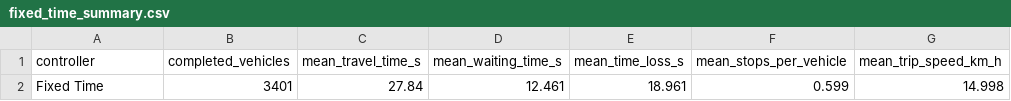
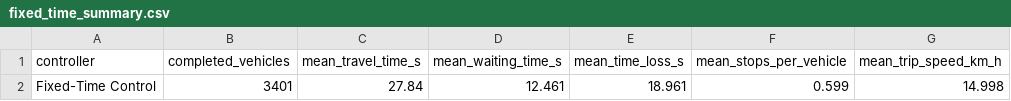
Before and after one commit to Biruhi/urban-traffic-signal-digital-twin, a CSV file: results/fixed_time_summary.csv, drawn as a sheet; only a part is shown; the diff names each change by its address in the sheet, - before the commit and + after, or states it on an @@ line.

```diff
--- a/results/fixed_time_summary.csv
+++ b/results/fixed_time_summary.csv
-A2 (controller): Fixed Time
+A2 (controller): Fixed-Time Control
```
Also changed, not shown: results/actuated_summary.csv, results/controller_comparison.csv, 31 other files.
